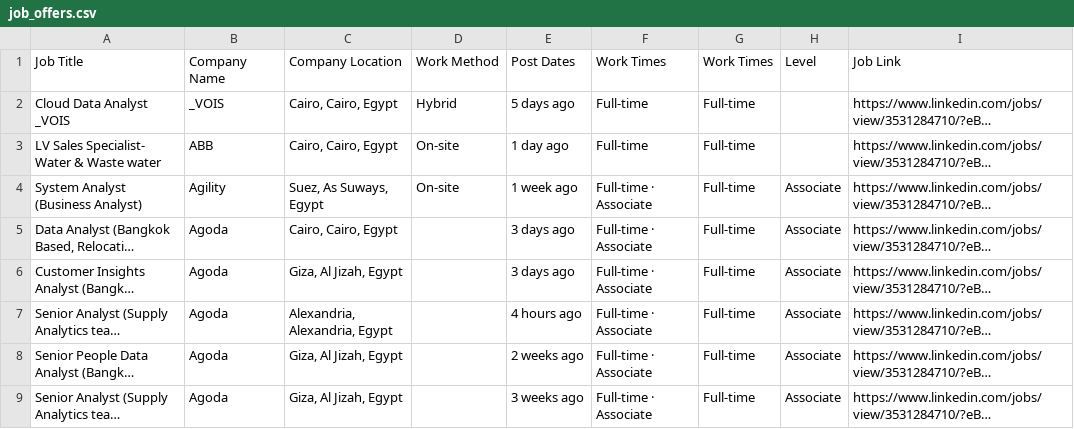
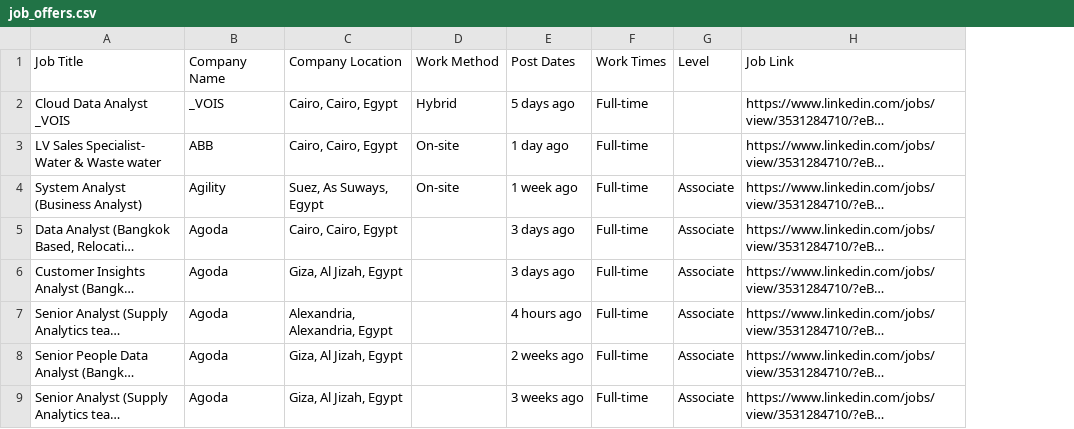
Before and after one commit to AlaaNabil98/Scraping-Linkedin-Jobs, a CSV file: job_offers.csv, drawn as a sheet; only a part is shown; long unchanged cells end in …; the diff names each change by its address in the sheet, - before the commit and + after, or states it on an @@ line.

Commit message:
Update

```diff
--- a/job_offers.csv
+++ b/job_offers.csv
-column F (Work Times), rows 2-9: Full-time | Full-time | Full-time · Associate | Full-time · Associate | Full-time · Associate | Full-time · Associate | Full-time · Associate | Full-time · Associate
```
